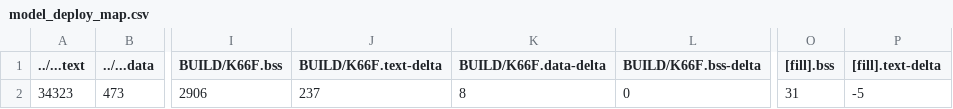
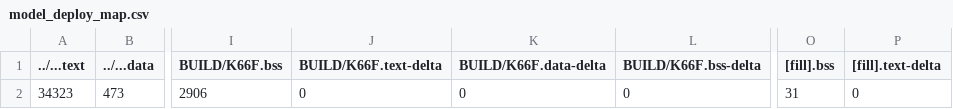
Before and after one commit to YuChengHan033131/mbed07, a CSV file: src/model_deploy/BUILD/K66F/GCC_ARM-TFLITE/model_deploy_map.csv, drawn as a sheet; only a part is shown, gaps mark what is left out; the diff names each change by its address in the sheet, - before the commit and + after, or states it on an @@ line.

```diff
--- a/src/model_deploy/BUILD/K66F/GCC_ARM-TFLITE/model_deploy_map.csv
+++ b/src/model_deploy/BUILD/K66F/GCC_ARM-TFLITE/model_deploy_map.csv
-J2 (BUILD/K66F.text-delta): 237
+J2 (BUILD/K66F.text-delta): 0
-K2 (BUILD/K66F.data-delta): 8
+K2 (BUILD/K66F.data-delta): 0
-P2 ([fill].text-delta): -5
+P2 ([fill].text-delta): 0
```
Also changed, not shown: 13 other files.
